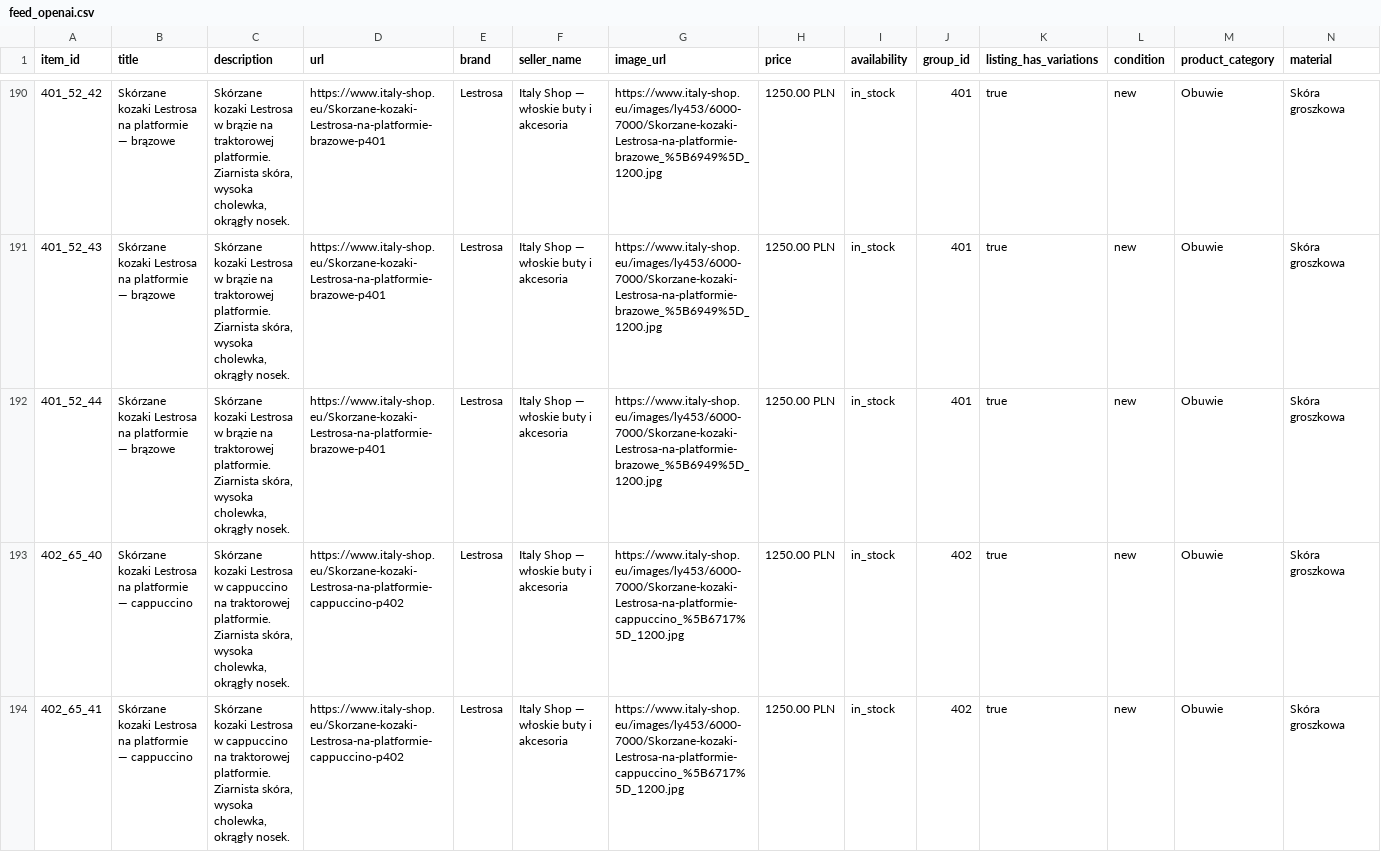
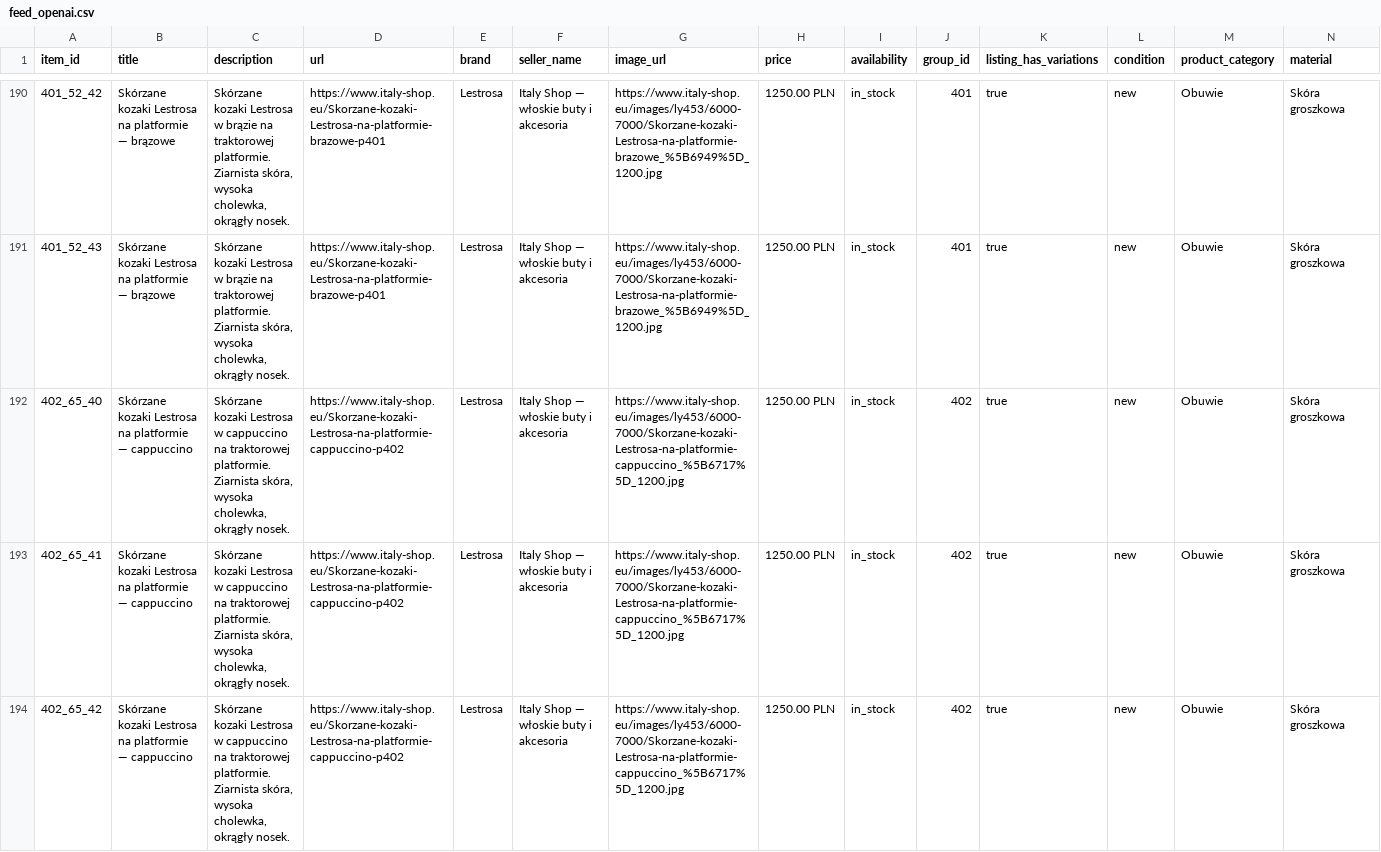
Before and after one commit to ANedbalski/italy-shop-feed-public, a CSV file: feed_openai.csv, drawn as a sheet; only a part is shown, gaps mark what is left out; the shorter side is filled out with more unchanged rows; rows hold the shown columns only; the diff covers the shown part only; the diff names each change by its address in the sheet, - before the commit and + after, or states it on an @@ line.

Commit message:
Feed update 2026-10-16 07:38

```diff
--- a/feed_openai.csv
+++ b/feed_openai.csv
-row 192: 401_52_44 | Skórzane kozaki Lestrosa na platformie — brązowe | Skórzane kozaki Lestrosa w brązie na traktorowej platformie. Ziarnista skóra, wysoka cholewka, okrągły nosek. | https://www.italy-shop.eu/Skorzane-kozaki-Lestrosa-na-platformie-brazowe-p401 | Lestrosa | Italy Shop — włoskie buty i akcesoria | https://www.italy-shop.eu/images/ly453/6000-7000/Skorzane-kozaki-Lestrosa-na-platformie-brazowe_%5B6949%5D_1200.jpg | 1250.00 PLN | in_stock | 401 | true | new | Obuwie | Skóra groszkowa
```
Also changed, not shown: 1 removed row elsewhere in this file, feed_openai.tsv, 2 other files.
